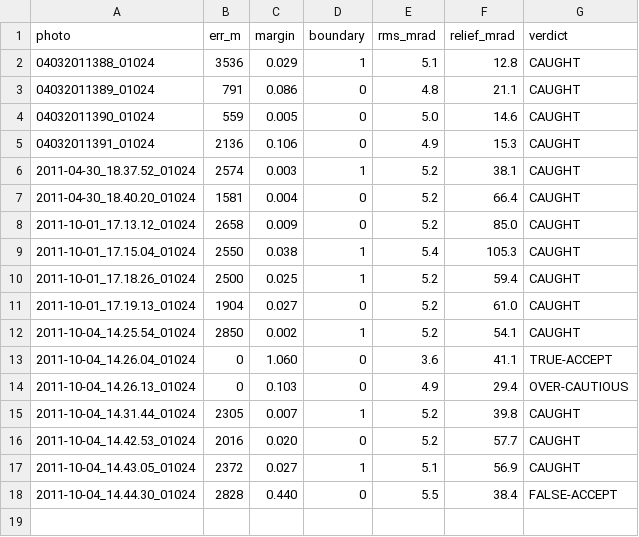
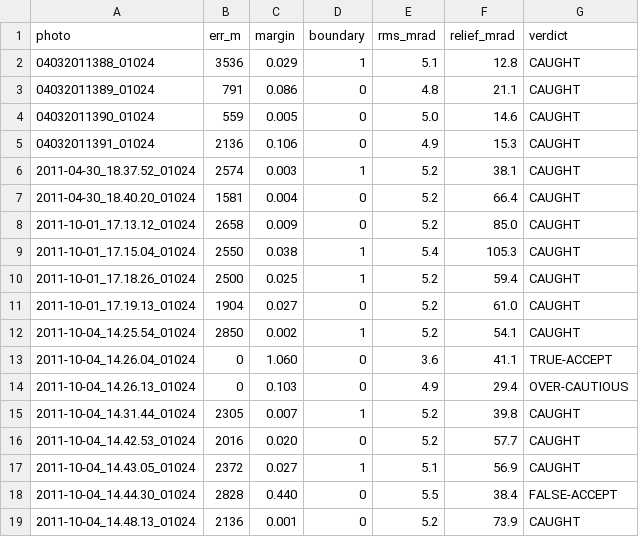
Before and after one commit to gyillikci/horizonator, a CSV file: experiments/out/e4u_ch1_best.csv, drawn as a sheet.

```diff
--- a/experiments/out/e4u_ch1_best.csv
+++ b/experiments/out/e4u_ch1_best.csv
@@ -18 +18,2 @@ photo,err_m,margin,boundary,rms_mrad,relief_mrad,verdict
 2011-10-04_14.44.30_01024,2828,0.440,0,5.5,38.4,FALSE-ACCEPT
+2011-10-04_14.48.13_01024,2136,0.001,0,5.2,73.9,CAUGHT
```
Also changed, not shown: experiments/out/e4u_ch1.csv, experiments/out/e4u_ch1_srtm1.csv, 3 other files.
